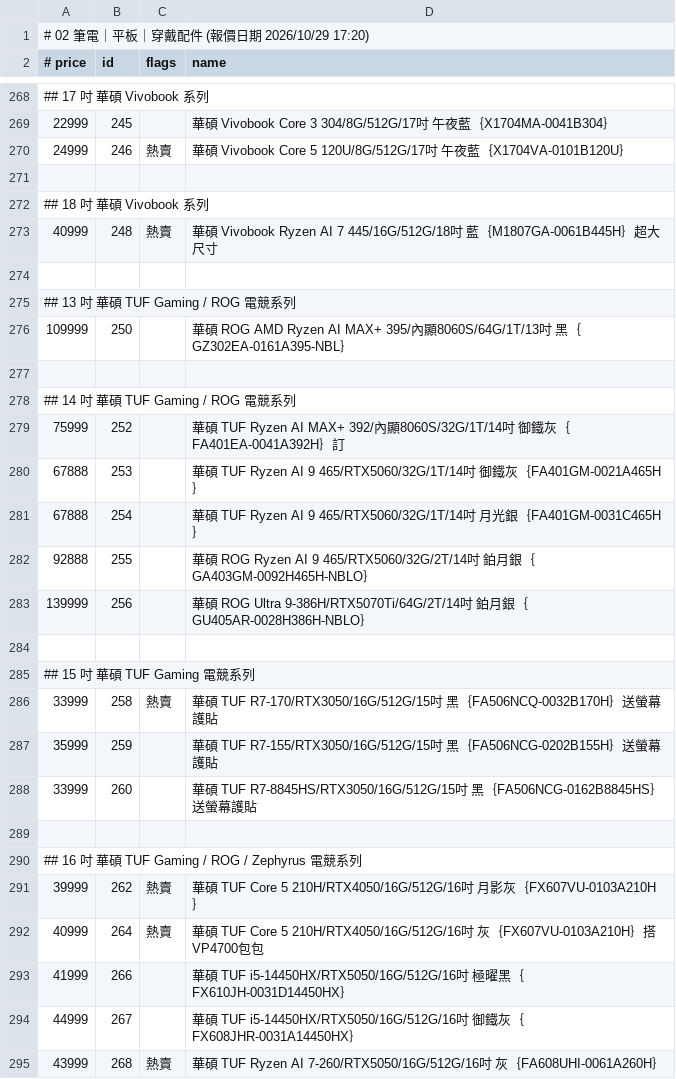
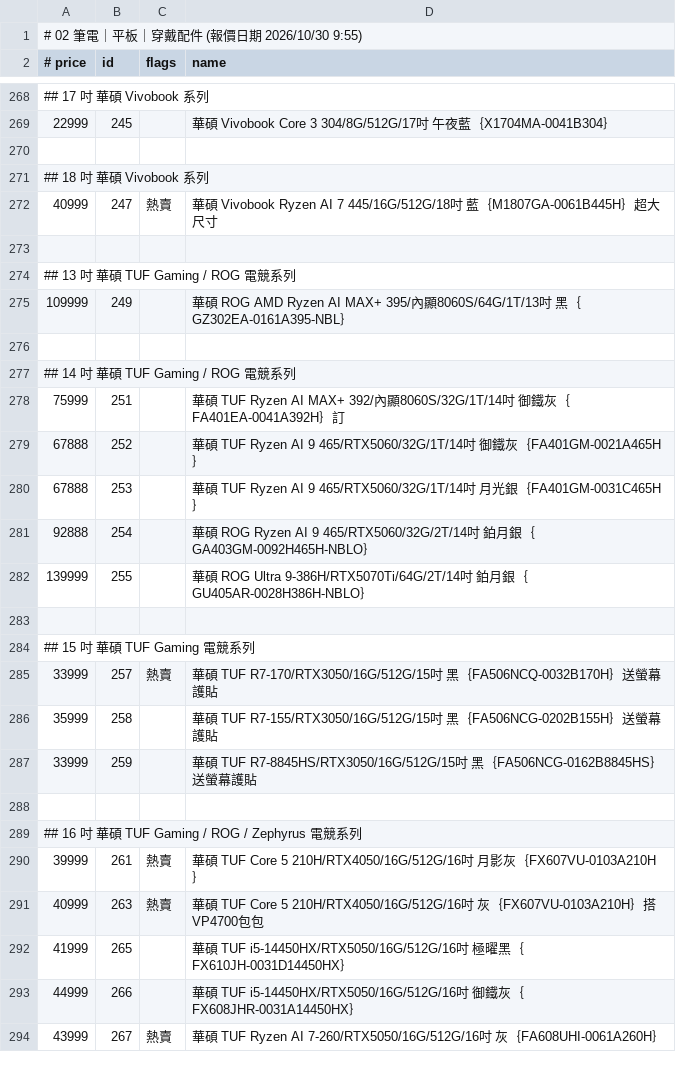
Before and after one commit to jakeuj/architect-pc-builder, a TSV file: data/by_category/02_筆電_平板_穿戴配件.tsv, drawn as a sheet; only a part is shown, gaps mark what is left out; the diff covers the shown part only.

```diff
--- a/data/by_category/02_筆電_平板_穿戴配件.tsv
+++ b/data/by_category/02_筆電_平板_穿戴配件.tsv
@@ -1,2 +1,2 @@
-# 02 筆電｜平板｜穿戴配件  (報價日期 2026/10/29 17:20)
+# 02 筆電｜平板｜穿戴配件  (報價日期 2026/10/30 9:55)
 # price	id	flags	name
@@ -269,27 +269,26 @@
 22999	245		華碩 Vivobook Core 3 304/8G/512G/17吋 午夜藍｛X1704MA-0041B304｝
-24999	246	熱賣	華碩 Vivobook Core 5 120U/8G/512G/17吋 午夜藍｛X1704VA-0101B120U｝
 
 ## 18 吋 華碩 Vivobook 系列
-40999	248	熱賣	華碩 Vivobook Ryzen AI 7 445/16G/512G/18吋 藍｛M1807GA-0061B445H｝超大尺寸
+40999	247	熱賣	華碩 Vivobook Ryzen AI 7 445/16G/512G/18吋 藍｛M1807GA-0061B445H｝超大尺寸
 
 ## 13 吋 華碩 TUF Gaming / ROG 電競系列
-109999	250		華碩 ROG AMD Ryzen AI MAX+ 395/內顯8060S/64G/1T/13吋 黑｛GZ302EA-0161A395-NBL｝
+109999	249		華碩 ROG AMD Ryzen AI MAX+ 395/內顯8060S/64G/1T/13吋 黑｛GZ302EA-0161A395-NBL｝
 
 ## 14 吋 華碩 TUF Gaming / ROG 電競系列
-75999	252		華碩 TUF Ryzen AI MAX+ 392/內顯8060S/32G/1T/14吋 御鐵灰｛FA401EA-0041A392H｝訂
-67888	253		華碩 TUF Ryzen AI 9 465/RTX5060/32G/1T/14吋 御鐵灰｛FA401GM-0021A465H｝
-67888	254		華碩 TUF Ryzen AI 9 465/RTX5060/32G/1T/14吋 月光銀｛FA401GM-0031C465H｝
-92888	255		華碩 ROG Ryzen AI 9 465/RTX5060/32G/2T/14吋 鉑月銀｛GA403GM-0092H465H-NBLO｝
-139999	256		華碩 ROG Ultra 9-386H/RTX5070Ti/64G/2T/14吋 鉑月銀｛GU405AR-0028H386H-NBLO｝
+75999	251		華碩 TUF Ryzen AI MAX+ 392/內顯8060S/32G/1T/14吋 御鐵灰｛FA401EA-0041A392H｝訂
+67888	252		華碩 TUF Ryzen AI 9 465/RTX5060/32G/1T/14吋 御鐵灰｛FA401GM-0021A465H｝
+67888	253		華碩 TUF Ryzen AI 9 465/RTX5060/32G/1T/14吋 月光銀｛FA401GM-0031C465H｝
+92888	254		華碩 ROG Ryzen AI 9 465/RTX5060/32G/2T/14吋 鉑月銀｛GA403GM-0092H465H-NBLO｝
+139999	255		華碩 ROG Ultra 9-386H/RTX5070Ti/64G/2T/14吋 鉑月銀｛GU405AR-0028H386H-NBLO｝
 
 ## 15 吋 華碩 TUF Gaming 電競系列
-33999	258	熱賣	華碩 TUF R7-170/RTX3050/16G/512G/15吋 黑｛FA506NCQ-0032B170H｝送螢幕護貼
-35999	259		華碩 TUF R7-155/RTX3050/16G/512G/15吋 黑｛FA506NCG-0202B155H｝送螢幕護貼
-33999	260		華碩 TUF R7-8845HS/RTX3050/16G/512G/15吋 黑｛FA506NCG-0162B8845HS｝送螢幕護貼
+33999	257	熱賣	華碩 TUF R7-170/RTX3050/16G/512G/15吋 黑｛FA506NCQ-0032B170H｝送螢幕護貼
+35999	258		華碩 TUF R7-155/RTX3050/16G/512G/15吋 黑｛FA506NCG-0202B155H｝送螢幕護貼
+33999	259		華碩 TUF R7-8845HS/RTX3050/16G/512G/15吋 黑｛FA506NCG-0162B8845HS｝送螢幕護貼
 
 ## 16 吋 華碩 TUF Gaming / ROG / Zephyrus 電競系列
-39999	262	熱賣	華碩 TUF Core 5 210H/RTX4050/16G/512G/16吋 月影灰｛FX607VU-0103A210H｝
-40999	264	熱賣	華碩 TUF Core 5 210H/RTX4050/16G/512G/16吋 灰｛FX607VU-0103A210H｝搭VP4700包包
-41999	266		華碩 TUF i5-14450HX/RTX5050/16G/512G/16吋 極曜黑｛FX610JH-0031D14450HX｝
-44999	267		華碩 TUF i5-14450HX/RTX5050/16G/512G/16吋 御鐵灰｛FX608JHR-0031A14450HX｝
-43999	268	熱賣	華碩 TUF Ryzen AI 7-260/RTX5050/16G/512G/16吋 灰｛FA608UHI-0061A260H｝
+39999	261	熱賣	華碩 TUF Core 5 210H/RTX4050/16G/512G/16吋 月影灰｛FX607VU-0103A210H｝
+40999	263	熱賣	華碩 TUF Core 5 210H/RTX4050/16G/512G/16吋 灰｛FX607VU-0103A210H｝搭VP4700包包
+41999	265		華碩 TUF i5-14450HX/RTX5050/16G/512G/16吋 極曜黑｛FX610JH-0031D14450HX｝
+44999	266		華碩 TUF i5-14450HX/RTX5050/16G/512G/16吋 御鐵灰｛FX608JHR-0031A14450HX｝
+43999	267	熱賣	華碩 TUF Ryzen AI 7-260/RTX5050/16G/512G/16吋 灰｛FA608UHI-0061A260H｝
```
Also changed, not shown: 4 added rows and 164 edited cells elsewhere in this file, data/by_category/03_酷_PC_套裝產線.tsv, data/by_category/14_CASE_機殼_電源.tsv, 32 other files.
